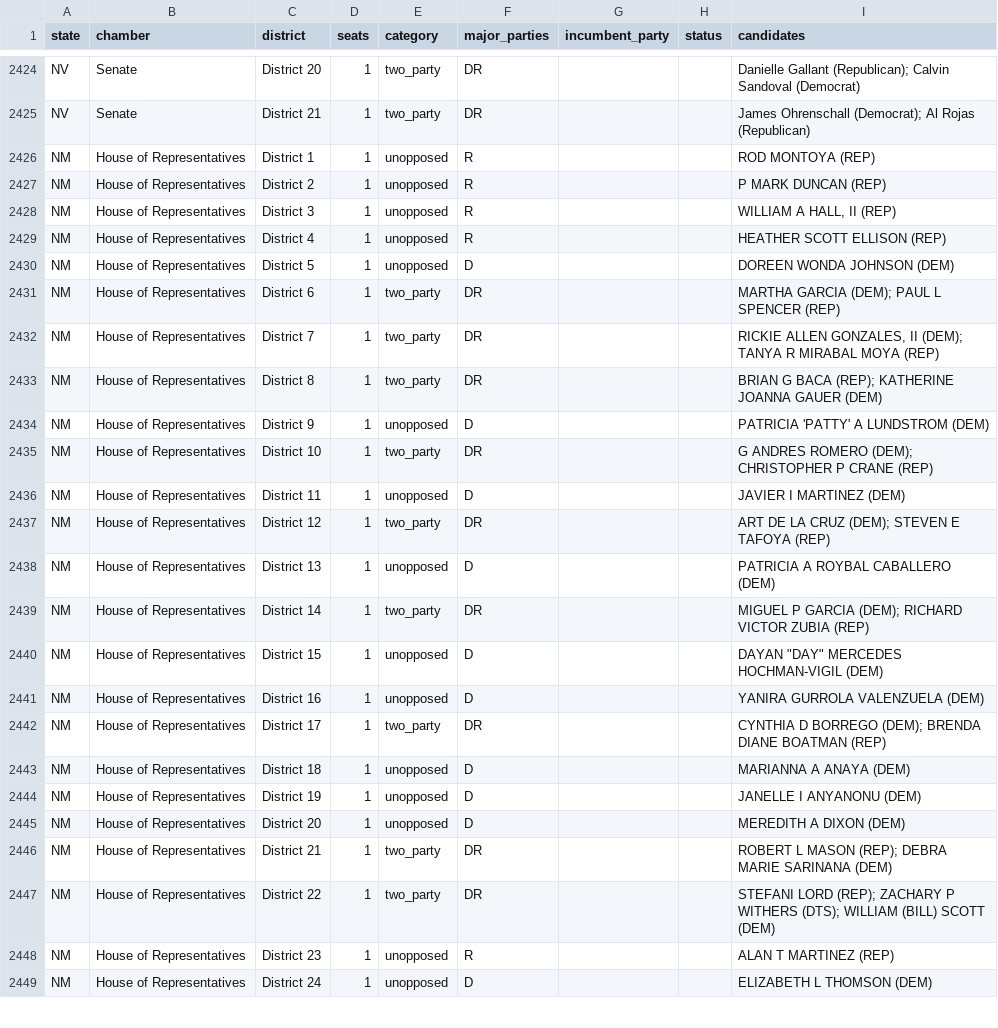
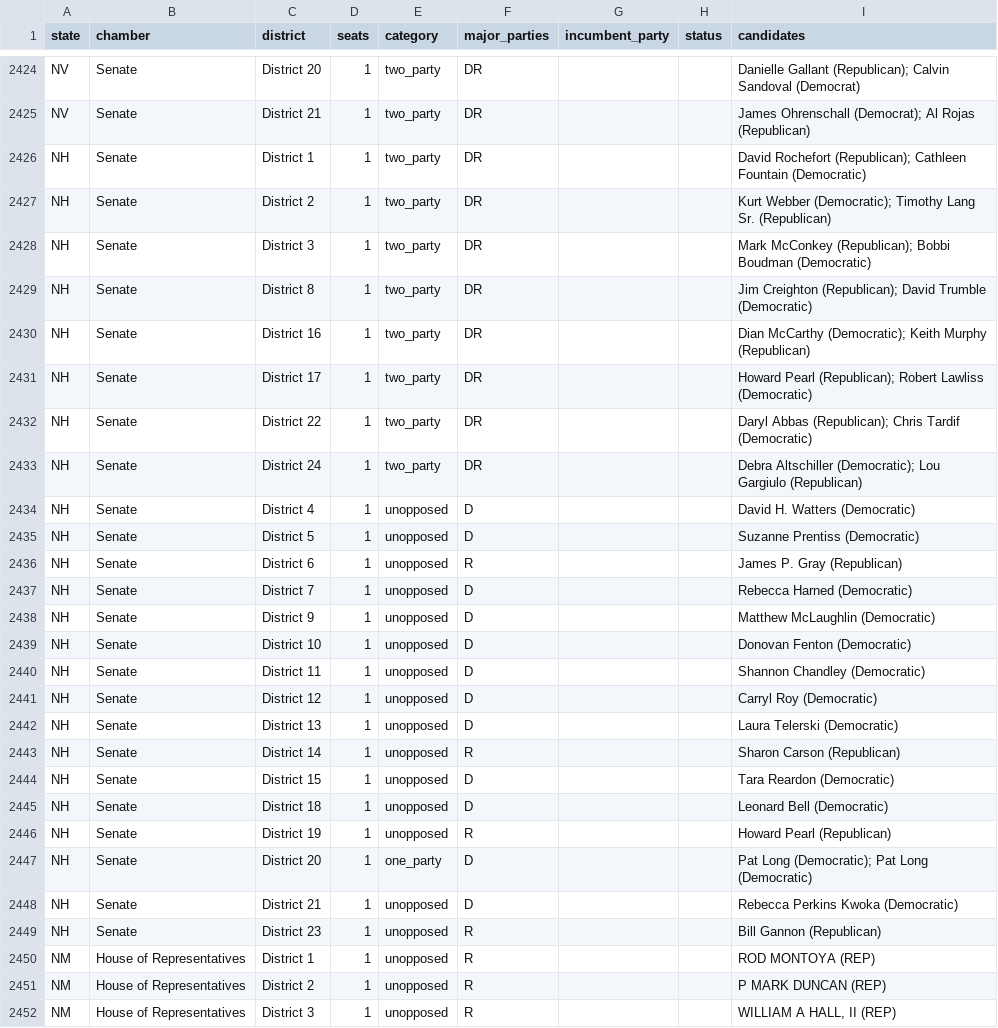
Before and after one commit to compbiolover/empty-ballot-lines, a CSV file: site/data/seats.csv, drawn as a sheet; only a part is shown, gaps mark what is left out; the shorter side is filled out with more unchanged rows; the diff covers the shown part only; the diff names each change by its address in the sheet, - before the commit and + after, or states it on an @@ line.

```diff
--- a/site/data/seats.csv
+++ b/site/data/seats.csv
+row 2426: NH | Senate | District 1 | 1 | two_party | DR |  |  | David Rochefort (Republican); Cathleen Fountain (Democratic)
+row 2427: NH | Senate | District 2 | 1 | two_party | DR |  |  | Kurt Webber (Democratic); Timothy Lang Sr. (Republican)
+row 2428: NH | Senate | District 3 | 1 | two_party | DR |  |  | Mark McConkey (Republican); Bobbi Boudman (Democratic)
+row 2429: NH | Senate | District 8 | 1 | two_party | DR |  |  | Jim Creighton (Republican); David Trumble (Democratic)
+row 2430: NH | Senate | District 16 | 1 | two_party | DR |  |  | Dian McCarthy (Democratic); Keith Murphy (Republican)
+row 2431: NH | Senate | District 17 | 1 | two_party | DR |  |  | Howard Pearl (Republican); Robert Lawliss (Democratic)
+row 2432: NH | Senate | District 22 | 1 | two_party | DR |  |  | Daryl Abbas (Republican); Chris Tardif (Democratic)
+row 2433: NH | Senate | District 24 | 1 | two_party | DR |  |  | Debra Altschiller (Democratic); Lou Gargiulo (Republican)
+row 2434: NH | Senate | District 4 | 1 | unopposed | D |  |  | David H. Watters (Democratic)
+row 2435: NH | Senate | District 5 | 1 | unopposed | D |  |  | Suzanne Prentiss (Democratic)
+row 2436: NH | Senate | District 6 | 1 | unopposed | R |  |  | James P. Gray (Republican)
+row 2437: NH | Senate | District 7 | 1 | unopposed | D |  |  | Rebecca Harned (Democratic)
+row 2438: NH | Senate | District 9 | 1 | unopposed | D |  |  | Matthew McLaughlin (Democratic)
+row 2439: NH | Senate | District 10 | 1 | unopposed | D |  |  | Donovan Fenton (Democratic)
+row 2440: NH | Senate | District 11 | 1 | unopposed | D |  |  | Shannon Chandley (Democratic)
+row 2441: NH | Senate | District 12 | 1 | unopposed | D |  |  | Carryl Roy (Democratic)
+row 2442: NH | Senate | District 13 | 1 | unopposed | D |  |  | Laura Telerski (Democratic)
+row 2443: NH | Senate | District 14 | 1 | unopposed | R |  |  | Sharon Carson (Republican)
+row 2444: NH | Senate | District 15 | 1 | unopposed | D |  |  | Tara Reardon (Democratic)
+row 2445: NH | Senate | District 18 | 1 | unopposed | D |  |  | Leonard Bell (Democratic)
+row 2446: NH | Senate | District 19 | 1 | unopposed | R |  |  | Howard Pearl (Republican)
+row 2447: NH | Senate | District 20 | 1 | one_party | D |  |  | Pat Long (Democratic); Pat Long (Democratic)
+row 2448: NH | Senate | District 21 | 1 | unopposed | D |  |  | Rebecca Perkins Kwoka (Democratic)
+row 2449: NH | Senate | District 23 | 1 | unopposed | R |  |  | Bill Gannon (Republican)
```
Also changed, not shown: 9 edited cells elsewhere in this file, 1 other file.
